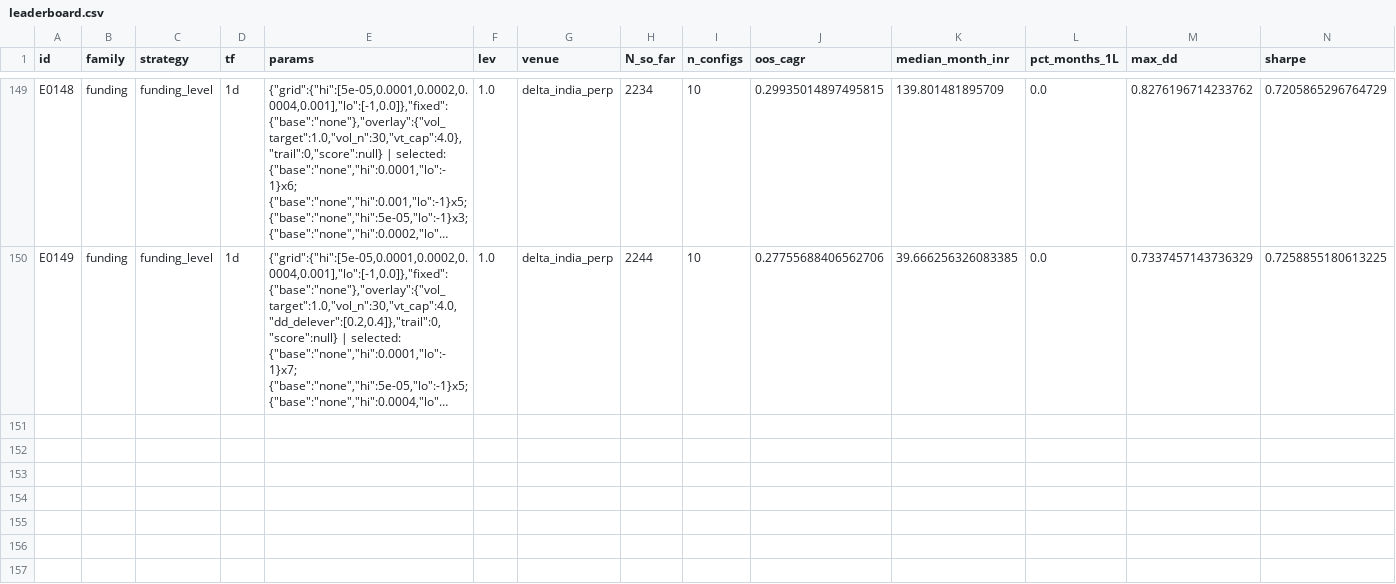
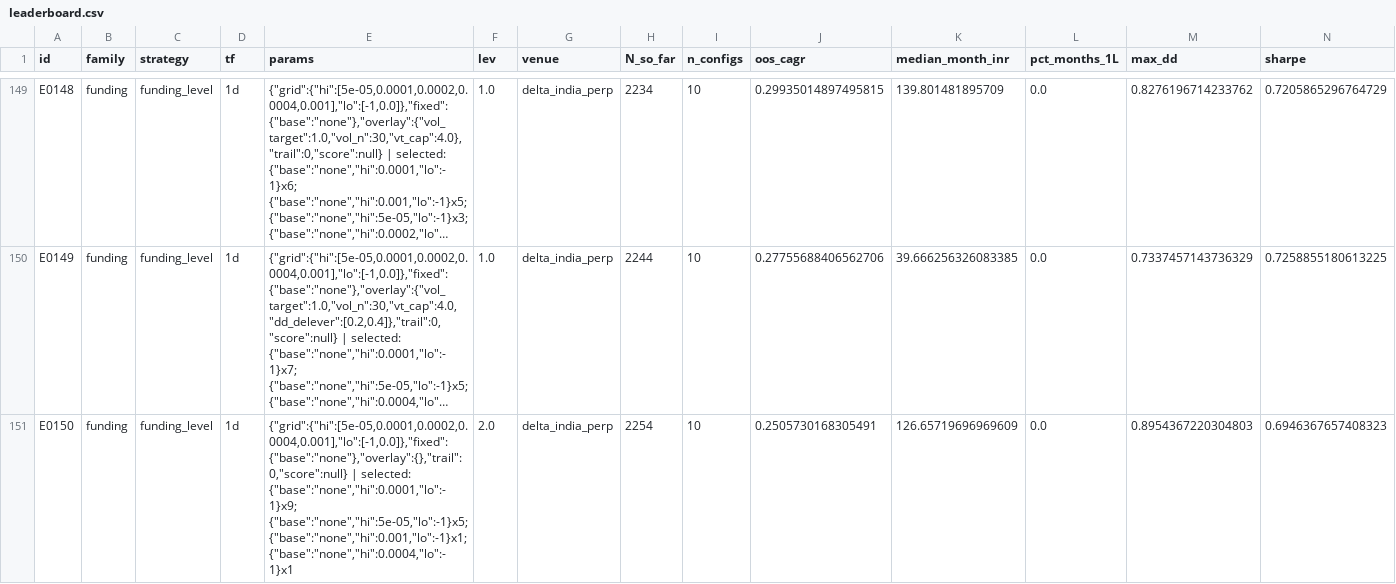
Before and after one commit to MPL0Y/DiamondHands, a CSV file: experiments/leaderboard.csv, drawn as a sheet; only a part is shown, gaps mark what is left out; long unchanged cells end in …; rows hold the shown columns only; the diff names each change by its address in the sheet, - before the commit and + after, or states it on an @@ line.

```diff
--- a/experiments/leaderboard.csv
+++ b/experiments/leaderboard.csv
+row 151: E0150 | funding | funding_level | 1d | {"grid":{"hi":[5e-05,0.0001,0.0002,0.0004,0.001],"lo":[-1,0.0]},"fixed":{"base":"none"},"overlay":{},"trail":0,"score":null} | selected: {"base":"none","hi":0.0001,"lo":-1}x9; {"base":"none","hi":5e-05,"lo":-1}x5; {"base":"none","hi":0.001,"lo":-1}x1; {"base":"none","hi":0.0004,"lo":-1}x1 | 2.0 | delta_india_perp | 2254 | 10 | 0.2505730168305491 | 126.65719696969609 | 0.0 | 0.8954367220304803 | 0.6946367657408323
```
Also changed, not shown: experiments/trials.csv, 3 other files.
